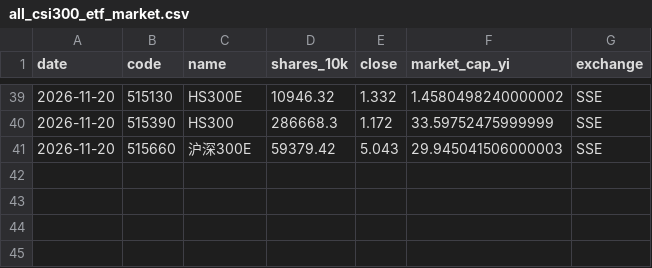
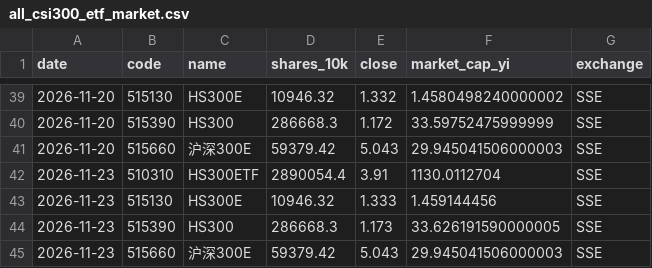
Before and after one commit to zee8765/etf-monitor, a CSV file: data/all_csi300_etf_market.csv, drawn as a sheet; only a part is shown, gaps mark what is left out.

```diff
--- a/data/all_csi300_etf_market.csv
+++ b/data/all_csi300_etf_market.csv
@@ -41 +41,5 @@ date,code,name,shares_10k,close,market_cap_yi,exchange
 2026-11-20,515660,沪深300E,59379.42,5.043,29.945041506000003,SSE
+2026-11-23,510310,HS300ETF,2890054.4,3.91,1130.0112704,SSE
+2026-11-23,515130,HS300E,10946.32,1.333,1.459144456,SSE
+2026-11-23,515390,HS300,286668.3,1.173,33.626191590000005,SSE
+2026-11-23,515660,沪深300E,59379.42,5.043,29.945041506000003,SSE
```
Also changed, not shown: data/csi300_index_history.csv, data/etf_market_components.csv.
